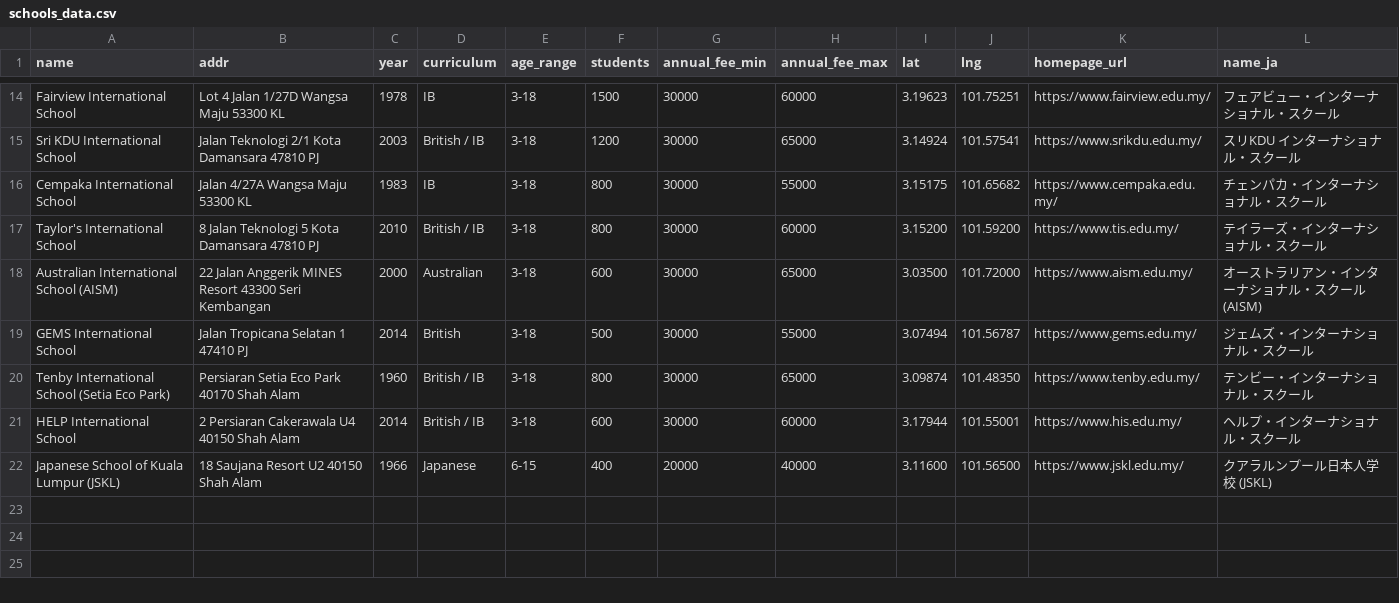
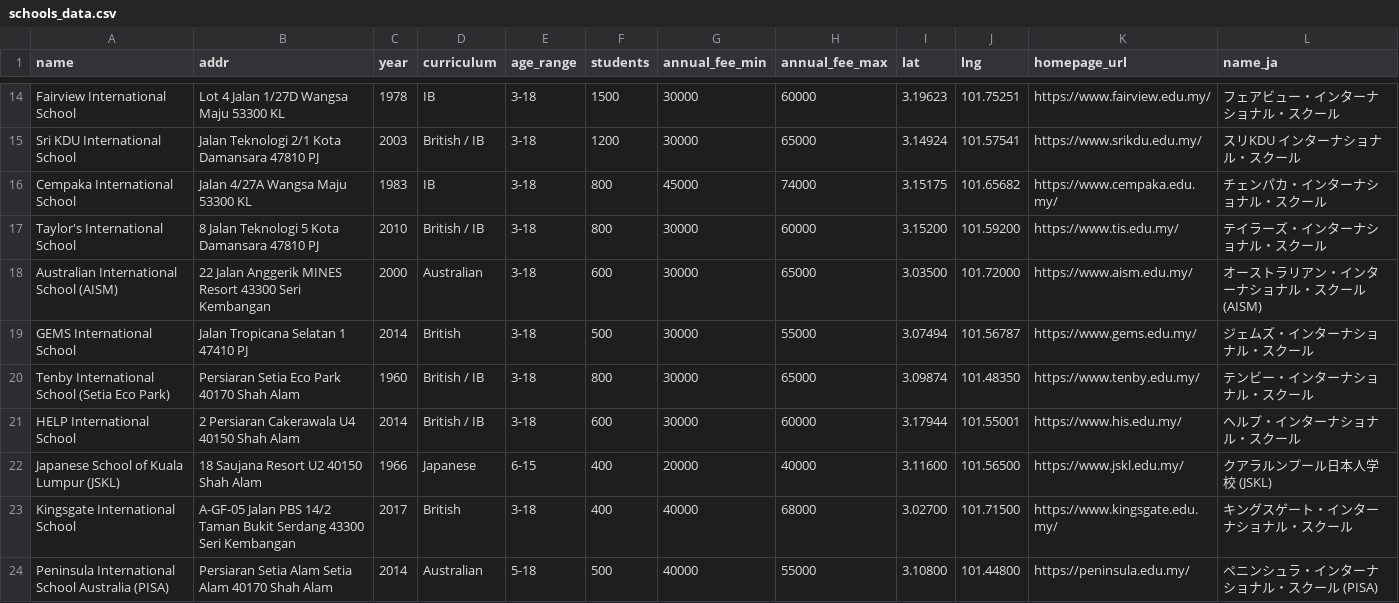
Before and after one commit to takemoritoshihiko-png/mont-kiara-dashboard, a CSV file: schools_data.csv, drawn as a sheet; only a part is shown, gaps mark what is left out.

```diff
--- a/schools_data.csv
+++ b/schools_data.csv
@@ -15,3 +15,3 @@ Fairview International School,Lot 4 Jalan 1/27D Wangsa Maju 53300 KL,1978,IB,3-1
 Sri KDU International School,Jalan Teknologi 2/1 Kota Damansara 47810 PJ,2003,British / IB,3-18,1200,30000,65000,3.14924,101.57541,https://www.srikdu.edu.my/,スリKDU インターナショナル・スクール
-Cempaka International School,Jalan 4/27A Wangsa Maju 53300 KL,1983,IB,3-18,800,30000,55000,3.15175,101.65682,https://www.cempaka.edu.my/,チェンパカ・インターナショナル・スクール
+Cempaka International School,Jalan 4/27A Wangsa Maju 53300 KL,1983,IB,3-18,800,45000,74000,3.15175,101.65682,https://www.cempaka.edu.my/,チェンパカ・インターナショナル・スクール
 Taylor's International School,8 Jalan Teknologi 5 Kota Damansara 47810 PJ,2010,British / IB,3-18,800,30000,60000,3.15200,101.59200,https://www.tis.edu.my/,テイラーズ・インターナショナル・スクール
@@ -22 +22,3 @@ HELP International School,2 Persiaran Cakerawala U4 40150 Shah Alam,2014,British
 Japanese School of Kuala Lumpur (JSKL),18 Saujana Resort U2 40150 Shah Alam,1966,Japanese,6-15,400,20000,40000,3.11600,101.56500,https://www.jskl.edu.my/,クアラルンプール日本人学校 (JSKL)
+Kingsgate International School,A-GF-05 Jalan PBS 14/2 Taman Bukit Serdang 43300 Seri Kembangan,2017,British,3-18,400,40000,68000,3.02700,101.71500,https://www.kingsgate.edu.my/,キングスゲート・インターナショナル・スクール
+Peninsula International School Australia (PISA),Persiaran Setia Alam Setia Alam 40170 Shah Alam,2014,Australian,5-18,500,40000,55000,3.10800,101.44800,https://peninsula.edu.my/,ペニンシュラ・インターナショナル・スクール (PISA)
```
